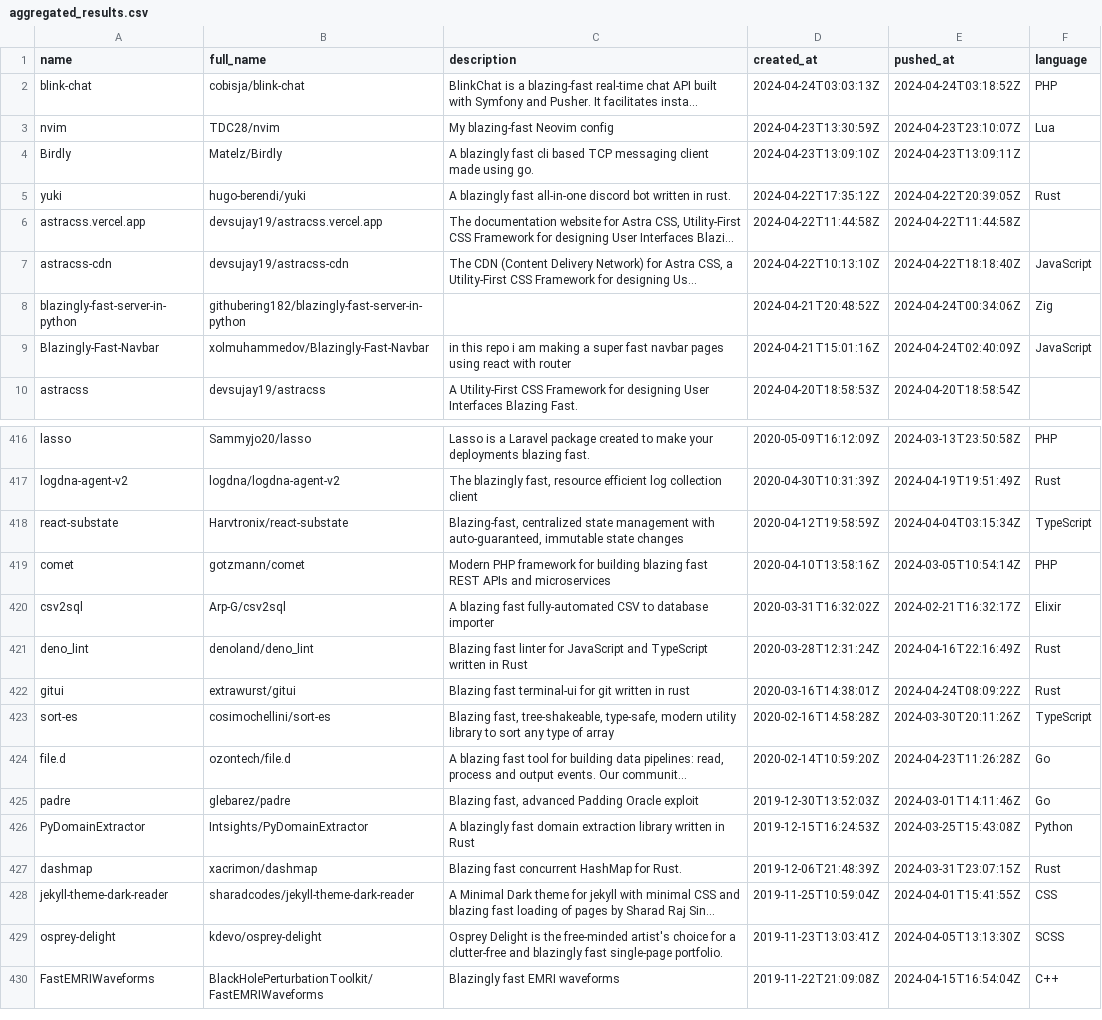
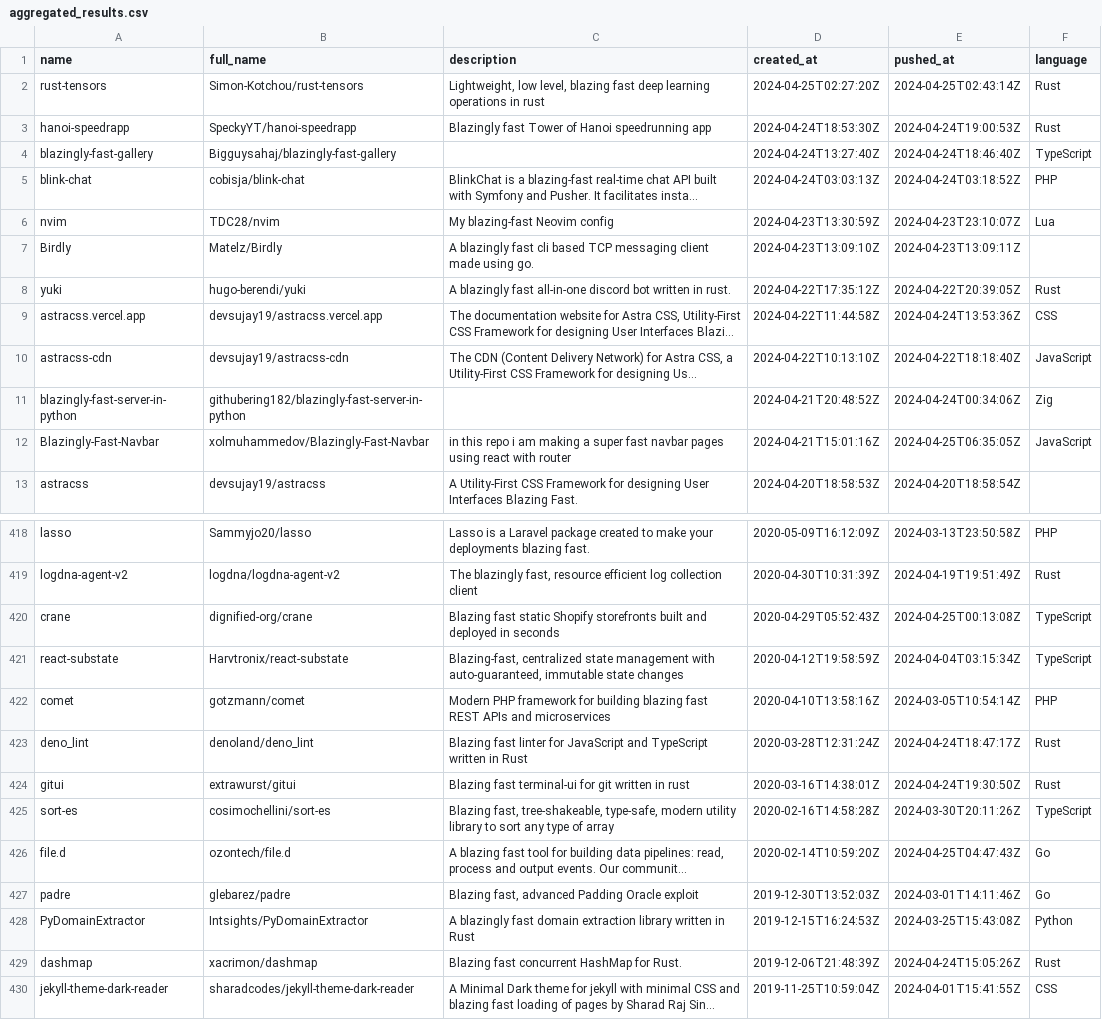
Before and after one commit to ninpnin/days-since-blazingly-fast, a CSV file: data/aggregated_results.csv, drawn as a sheet; only a part is shown, gaps mark what is left out; the shorter side is filled out with more unchanged rows; long unchanged cells end in …; removed rows and columns are numbered as before the commit, all else as after; the diff covers the shown part only; the diff names each change by its address in the sheet, - before the commit and + after, or states it on an @@ line.

```diff
--- a/data/aggregated_results.csv
+++ b/data/aggregated_results.csv
+row 2: rust-tensors | Simon-Kotchou/rust-tensors | Lightweight, low level, blazing fast deep learning operations in rust | 2024-04-25T02:27:20Z | 2024-04-25T02:43:14Z | Rust
+row 3: hanoi-speedrapp | SpeckyYT/hanoi-speedrapp | Blazingly fast Tower of Hanoi speedrunning app | 2024-04-24T18:53:30Z | 2024-04-24T19:00:53Z | Rust
+row 4: blazingly-fast-gallery | Bigguysahaj/blazingly-fast-gallery |  | 2024-04-24T13:27:40Z | 2024-04-24T18:46:40Z | TypeScript
-E9 (pushed_at): 2024-04-22T11:44:58Z
+E9 (pushed_at): 2024-04-24T13:53:36Z
-F9 (language): (empty)
+F9 (language): CSS
-E12 (pushed_at): 2024-04-24T02:40:09Z
+E12 (pushed_at): 2024-04-25T06:35:05Z
+row 420: crane | dignified-org/crane | Blazing fast static Shopify storefronts built and deployed in seconds | 2020-04-29T05:52:43Z | 2024-04-25T00:13:08Z | TypeScript
-row 420: csv2sql | Arp-G/csv2sql | A blazing fast fully-automated CSV to database importer | 2020-03-31T16:32:02Z | 2024-02-21T16:32:17Z | Elixir
-E423 (pushed_at): 2024-04-16T22:16:49Z
+E423 (pushed_at): 2024-04-24T18:47:17Z
-E424 (pushed_at): 2024-04-24T08:09:22Z
+E424 (pushed_at): 2024-04-24T19:30:50Z
-E426 (pushed_at): 2024-04-23T11:26:28Z
+E426 (pushed_at): 2024-04-25T04:47:43Z
-E429 (pushed_at): 2024-03-31T23:07:15Z
+E429 (pushed_at): 2024-04-24T15:05:26Z
```
Also changed, not shown: 3 added rows, 6 removed rows and 71 edited cells elsewhere in this file, data/frameworks_sorted.csv, data/sample.csv, 6 other files.
